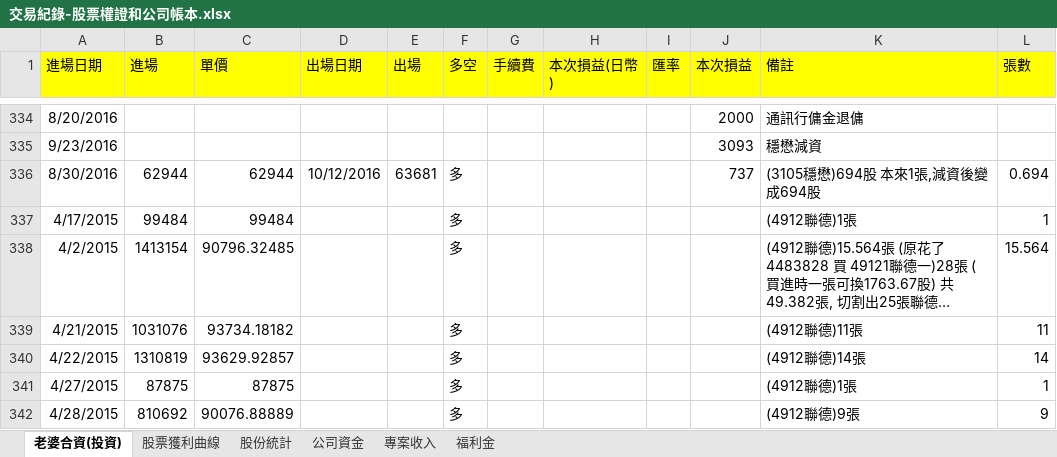
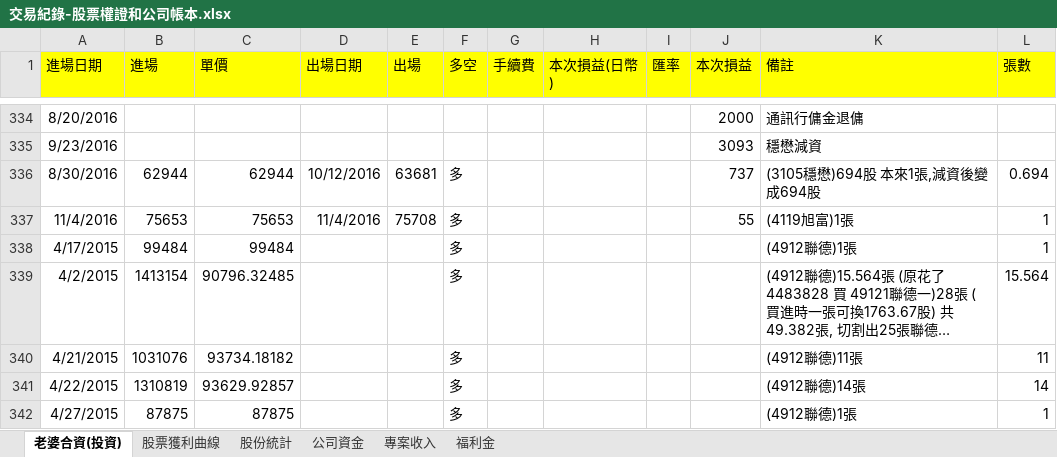
Before and after one commit to dada2cindy/tradeuse-dada2cindy, an Excel workbook: 交易紀錄/交易紀錄-股票權證和公司帳本.xlsx, sheet 老婆合資(投資), drawn as a sheet; only a part is shown, gaps mark what is left out; the shorter side is filled out with more unchanged rows; long unchanged cells end in …; values as stored, in another font and other column widths than the file's, no borders; the diff names each change by its address in the sheet, - before the commit and + after, or states it on an @@ line.

```diff
--- a/交易紀錄/交易紀錄-股票權證和公司帳本.xlsx (sheet 老婆合資(投資))
+++ b/交易紀錄/交易紀錄-股票權證和公司帳本.xlsx (sheet 老婆合資(投資))
+row 337: 11/4/2016 | 75653 | 75653 | 11/4/2016 | 75708 | 多 |  |  |  | 55 | (4119旭富)1張 | 1
```
Also changed, not shown: sheet 股票獲利曲線, charts or pictures.
